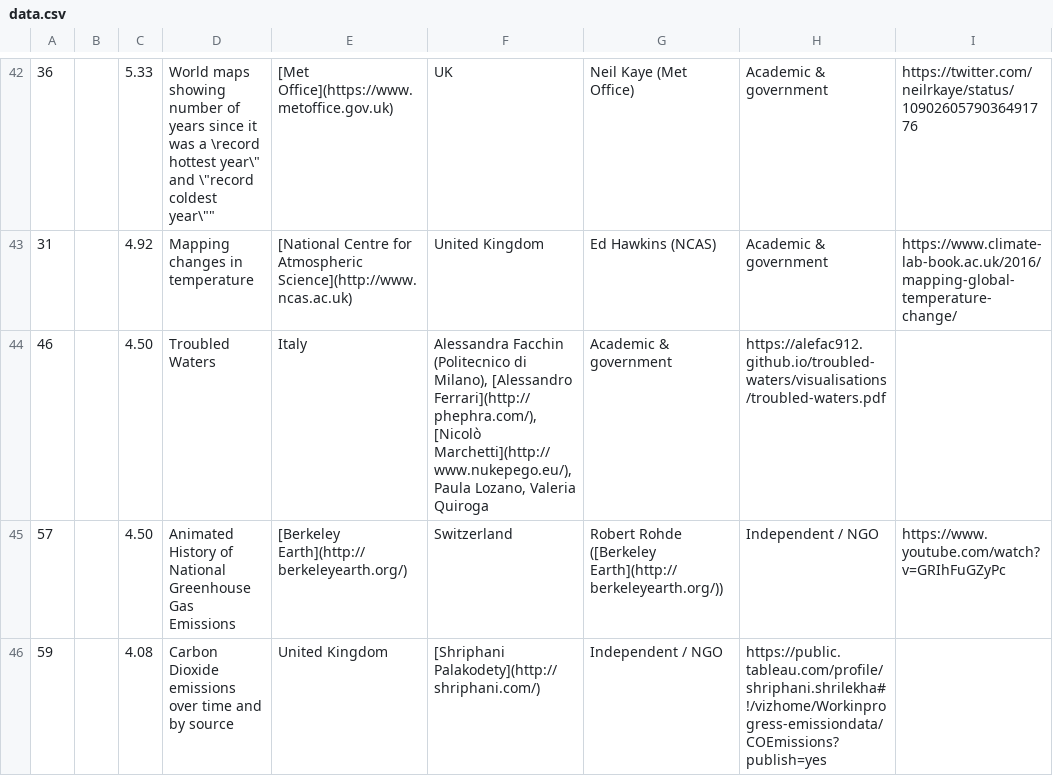
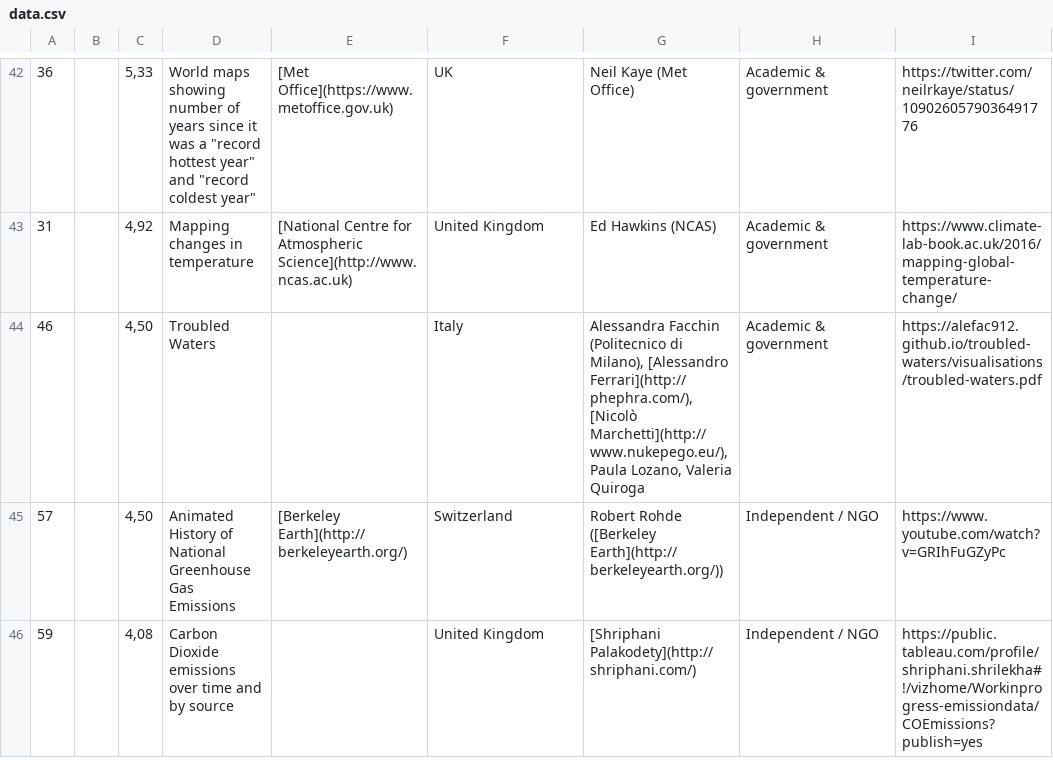
Before and after one commit to uclab-potsdam/vff, a CSV file: static/data.csv, drawn as a sheet; only a part is shown, gaps mark what is left out; the diff covers the shown part only.

```diff
--- a/static/data.csv
+++ b/static/data.csv
@@ -42,5 +42,5 @@
-36,,5.33,"World maps showing number of years since it was a \"record hottest year\" and \"record coldest year\"","[Met Office](https://www.metoffice.gov.uk)","UK","Neil Kaye (Met Office)","Academic & government","https://twitter.com/neilrkaye/status/1090260579036491776"
-31,,4.92,"Mapping changes in temperature","[National Centre for Atmospheric Science](http://www.ncas.ac.uk)","United Kingdom","Ed Hawkins (NCAS)","Academic & government","https://www.climate-lab-book.ac.uk/2016/mapping-global-temperature-change/"
-46,,4.50,"Troubled Waters","Italy","Alessandra Facchin (Politecnico di Milano), [Alessandro Ferrari](http://phephra.com/), [Nicolò Marchetti](http://www.nukepego.eu/), Paula Lozano, Valeria Quiroga","Academic & government","https://alefac912.github.io/troubled-waters/visualisations/troubled-waters.pdf"
-57,,4.50,"Animated History of National Greenhouse Gas Emissions","[Berkeley Earth](http://berkeleyearth.org/)","Switzerland","Robert Rohde ([Berkeley Earth](http://berkeleyearth.org/))","Independent / NGO","https://www.youtube.com/watch?v=GRIhFuGZyPc"
-59,,4.08,"Carbon Dioxide emissions over time and by source","United Kingdom","[Shriphani Palakodety](http://shriphani.com/)","Independent / NGO","https://public.tableau.com/profile/shriphani.shrilekha#!/vizhome/Workinprogress-emissiondata/COEmissions?publish=yes"
+"36","","5,33","World maps showing number of years since it was a ""record hottest year"" and ""record coldest year""","[Met Office](https://www.metoffice.gov.uk)","UK","Neil Kaye (Met Office)","Academic & government","https://twitter.com/neilrkaye/status/1090260579036491776"
+"31","","4,92","Mapping changes in temperature","[National Centre for Atmospheric Science](http://www.ncas.ac.uk)","United Kingdom","Ed Hawkins (NCAS)","Academic & government","https://www.climate-lab-book.ac.uk/2016/mapping-global-temperature-change/"
+"46","","4,50","Troubled Waters","","Italy","Alessandra Facchin (Politecnico di Milano), [Alessandro Ferrari](http://phephra.com/), [Nicolò Marchetti](http://www.nukepego.eu/), Paula Lozano, Valeria Quiroga","Academic & government","https://alefac912.github.io/troubled-waters/visualisations/troubled-waters.pdf"
+"57","","4,50","Animated History of National Greenhouse Gas Emissions","[Berkeley Earth](http://berkeleyearth.org/)","Switzerland","Robert Rohde ([Berkeley Earth](http://berkeleyearth.org/))","Independent / NGO","https://www.youtube.com/watch?v=GRIhFuGZyPc"
+"59","","4,08","Carbon Dioxide emissions over time and by source","","United Kingdom","[Shriphani Palakodety](http://shriphani.com/)","Independent / NGO","https://public.tableau.com/profile/shriphani.shrilekha#!/vizhome/Workinprogress-emissiondata/COEmissions?publish=yes"
```
Also changed, not shown: 1 added row, 1 removed row and 95 edited cells elsewhere in this file, 5 other files.
